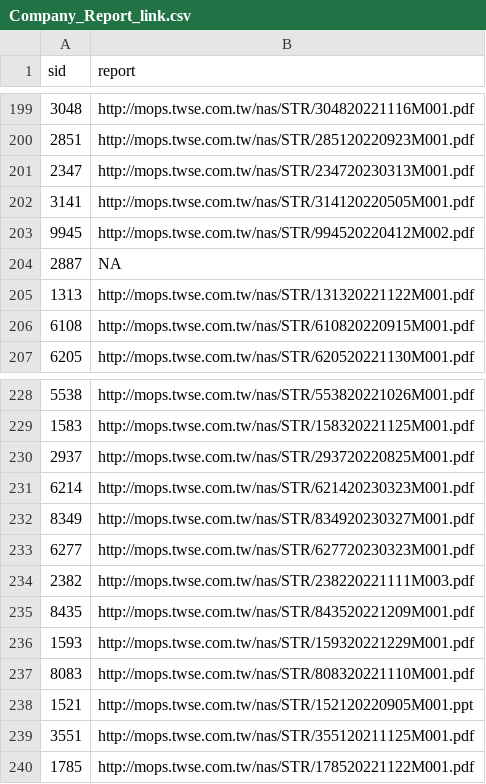
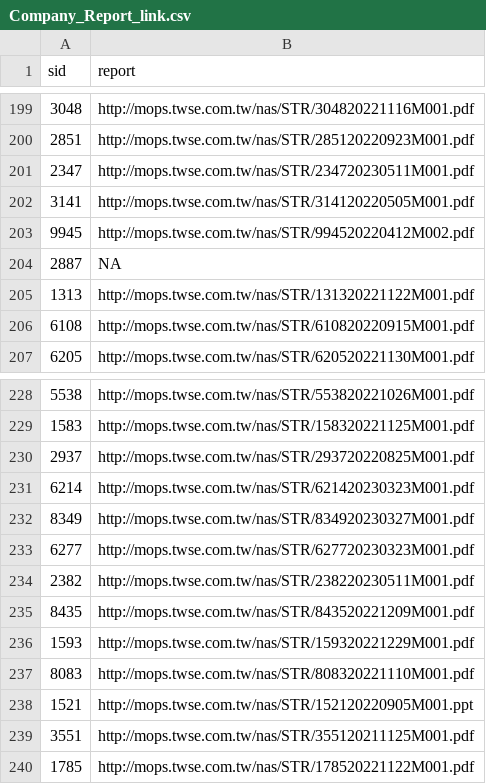
Before and after one commit to SSP6258/app_stock, a CSV file: Company_Report_link.csv, drawn as a sheet; only a part is shown, gaps mark what is left out; the diff covers the shown part only.

```diff
--- a/Company_Report_link.csv
+++ b/Company_Report_link.csv
@@ -200,3 +200,3 @@
 2851,http://mops.twse.com.tw/nas/STR/285120220923M001.pdf
-2347,http://mops.twse.com.tw/nas/STR/234720230313M001.pdf
+2347,http://mops.twse.com.tw/nas/STR/234720230511M001.pdf
 3141,http://mops.twse.com.tw/nas/STR/314120220505M001.pdf
@@ -233,3 +233,3 @@
 6277,http://mops.twse.com.tw/nas/STR/627720230323M001.pdf
-2382,http://mops.twse.com.tw/nas/STR/238220221111M003.pdf
+2382,http://mops.twse.com.tw/nas/STR/238220230511M001.pdf
 8435,http://mops.twse.com.tw/nas/STR/843520221209M001.pdf
```
Also changed, not shown: 4 added rows and 11 edited cells elsewhere in this file.
